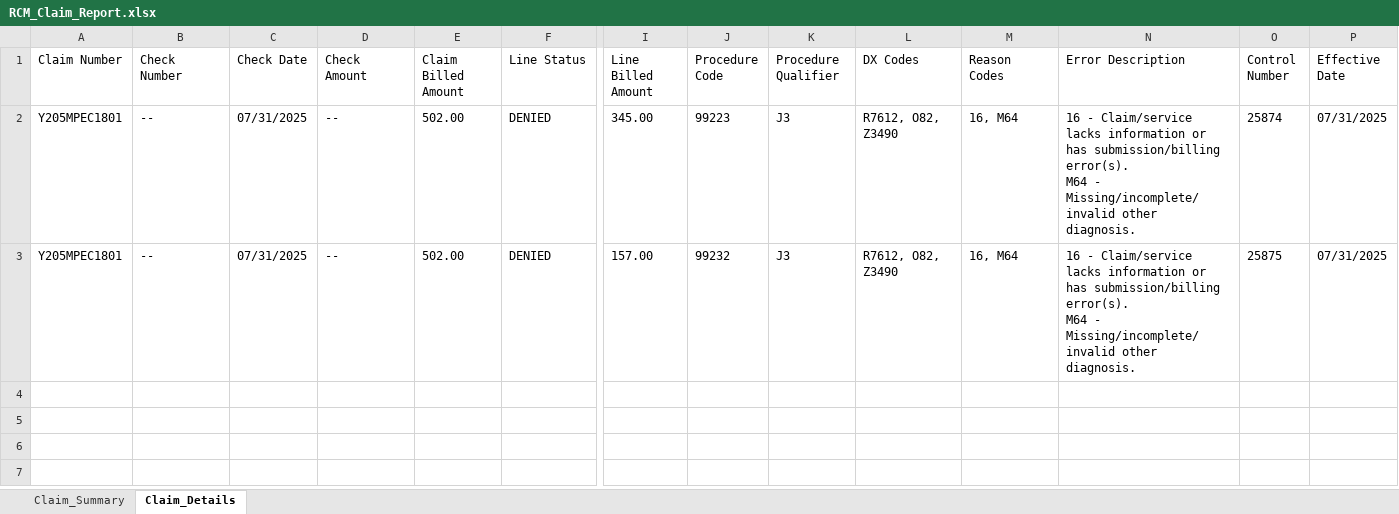
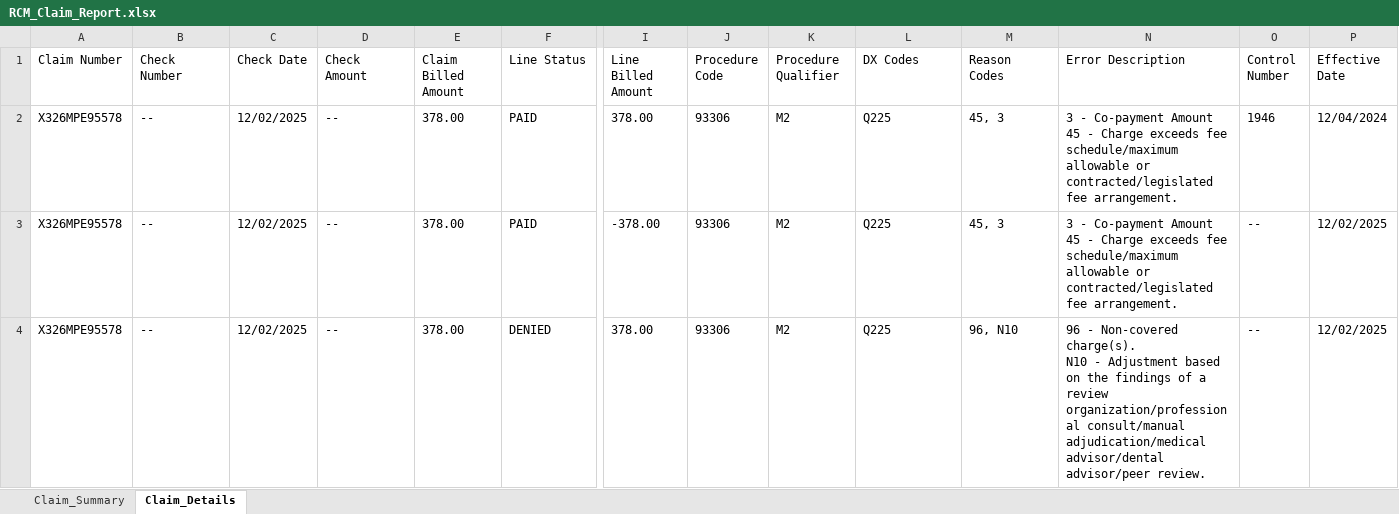
Before and after one commit to mnsciodev/playwright-projects, an Excel workbook: src/trackAR/availity/RCM_Claim_Report.xlsx, sheet Claim_Details, drawn as a sheet; only a part is shown, gaps mark what is left out; values as stored, in another font and other column widths than the file's, no borders; removed rows and columns are numbered as before the commit, all else as after; rows hold the shown columns only; ↵ is a line break in a cell; the diff names each change by its address in the sheet, - before the commit and + after, or states it on an @@ line.

```diff
--- a/src/trackAR/availity/RCM_Claim_Report.xlsx (sheet Claim_Details)
+++ b/src/trackAR/availity/RCM_Claim_Report.xlsx (sheet Claim_Details)
-row 2: Y205MPEC1801 | -- | 07/31/2025 | -- | 502.00 | DENIED | 345.00 | 99223 | J3 | R7612, O82, Z3490 | 16, M64 | 16 - Claim/service lacks information or has submission/billing error(s). ↵ M64 - Missing/incomplete/invalid other diagnosis. | 25874 | 07/31/2025
+row 2: X326MPE95578 | -- | 12/02/2025 | -- | 378.00 | PAID | 378.00 | 93306 | M2 | Q225 | 45, 3 | 3 - Co-payment Amount ↵ 45 - Charge exceeds fee schedule/maximum allowable or contracted/legislated fee arrangement. | 1946 | 12/04/2024
+row 3: X326MPE95578 | -- | 12/02/2025 | -- | 378.00 | PAID | -378.00 | 93306 | M2 | Q225 | 45, 3 | 3 - Co-payment Amount ↵ 45 - Charge exceeds fee schedule/maximum allowable or contracted/legislated fee arrangement. | -- | 12/02/2025
-A4 (Claim Number): Y205MPEC1801
+A4 (Claim Number): X326MPE95578
-C4 (Check Date): 07/31/2025
+C4 (Check Date): 12/02/2025
-E4 (Claim Billed Amount): 502.00
+E4 (Claim Billed Amount): 378.00
-I4 (Line Billed Amount): 157.00
+I4 (Line Billed Amount): 378.00
-J4 (Procedure Code): 99232
+J4 (Procedure Code): 93306
-K4 (Procedure Qualifier): J3
+K4 (Procedure Qualifier): M2
-L4 (DX Codes): R7612, O82, Z3490
+L4 (DX Codes): Q225
-M4 (Reason Codes): 16, M64
+M4 (Reason Codes): 96, N10
-N4 (Error Description): 16 - Claim/service lacks information or has submission/billing error(s). ↵ M64 - Missing/incomplete/invalid other diagnosis.
+N4 (Error Description): 96 - Non-covered charge(s). ↵ N10 - Adjustment based on the findings of a review organization/professional consult/manual adjudication/medical advisor/dental advisor/peer review.
-O4 (Control Number): 25875
+O4 (Control Number): --
-P4 (Effective Date): 07/31/2025
+P4 (Effective Date): 12/02/2025
```
Also changed, not shown: sheet Claim_Summary, AvailiyClaimStatusAmbetterHealth.xlsx, src/trackAR/availity/AvailiyClaimStatusAmbetterHealth.xlsx, 1 other file.
